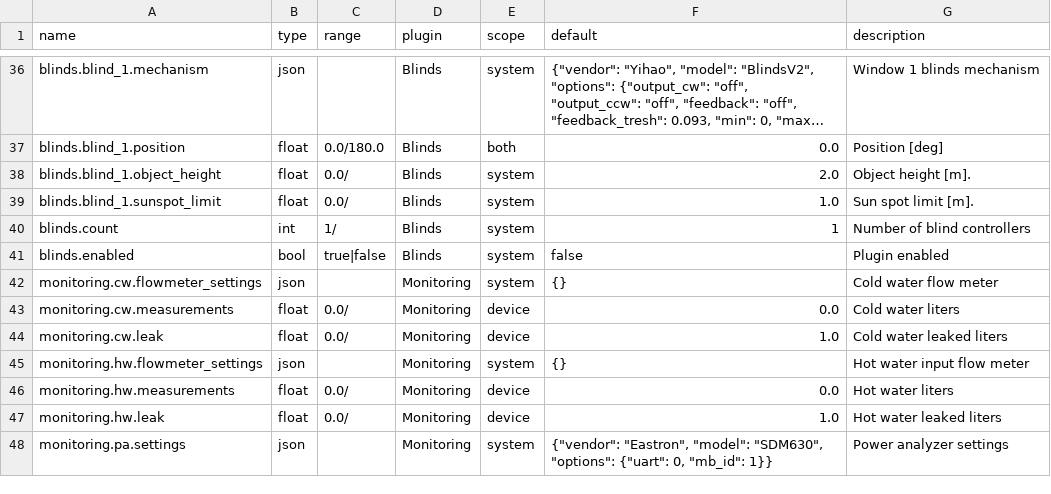
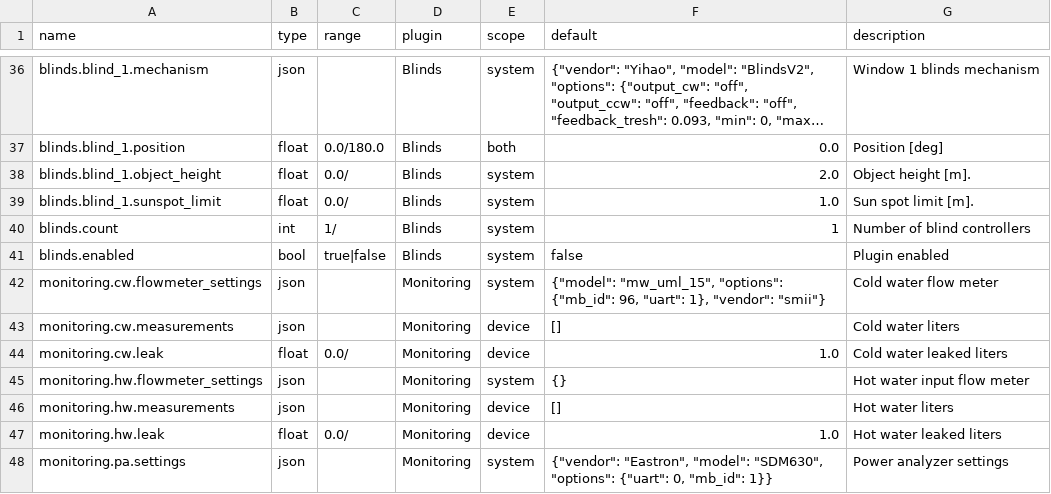
Before and after one commit to bgerp/ztm, a CSV file: registers.csv, drawn as a sheet; only a part is shown, gaps mark what is left out; long unchanged cells end in ….

Commit message:
Update registers names

```diff
--- a/registers.csv
+++ b/registers.csv
@@ -41,7 +41,7 @@
 "blinds.enabled","bool","true|false","Blinds","system","false","Plugin enabled"
-"monitoring.cw.flowmeter_settings","json","","Monitoring","system","{}","Cold water flow meter"
-"monitoring.cw.measurements","float","0.0/","Monitoring","device",0.0,"Cold water liters"
+"monitoring.cw.flowmeter_settings","json","","Monitoring","system","{""model"": ""mw_uml_15"", ""options"": {""mb_id"": 96, ""uart"": 1}, ""vendor"": ""smii""}","Cold water flow meter"
+"monitoring.cw.measurements","json","","Monitoring","device","[]","Cold water liters"
 "monitoring.cw.leak","float","0.0/","Monitoring","device",1.0,"Cold water leaked liters"
 "monitoring.hw.flowmeter_settings","json","","Monitoring","system","{}","Hot water input flow meter"
-"monitoring.hw.measurements","float","0.0/","Monitoring","device",0.0,"Hot water liters"
+"monitoring.hw.measurements","json","","Monitoring","device","[]","Hot water liters"
 "monitoring.hw.leak","float","0.0/","Monitoring","device",1.0,"Hot water leaked liters"
```
